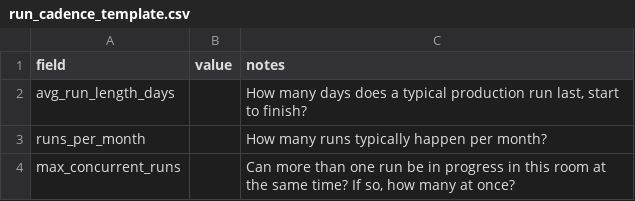
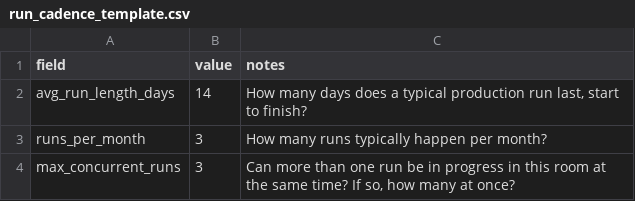
Before and after one commit to mjrichar09/lab-design, a CSV file: workflows/run_cadence_template.csv, drawn as a sheet.

Commit message:
Add default values to run cadence template

```diff
--- a/workflows/run_cadence_template.csv
+++ b/workflows/run_cadence_template.csv
@@ -1,4 +1,4 @@
 field,value,notes
-avg_run_length_days,,"How many days does a typical production run last, start to finish?"
-runs_per_month,,"How many runs typically happen per month?"
-max_concurrent_runs,,"Can more than one run be in progress in this room at the same time? If so, how many at once?"
+avg_run_length_days,14,"How many days does a typical production run last, start to finish?"
+runs_per_month,3,"How many runs typically happen per month?"
+max_concurrent_runs,3,"Can more than one run be in progress in this room at the same time? If so, how many at once?"
```
